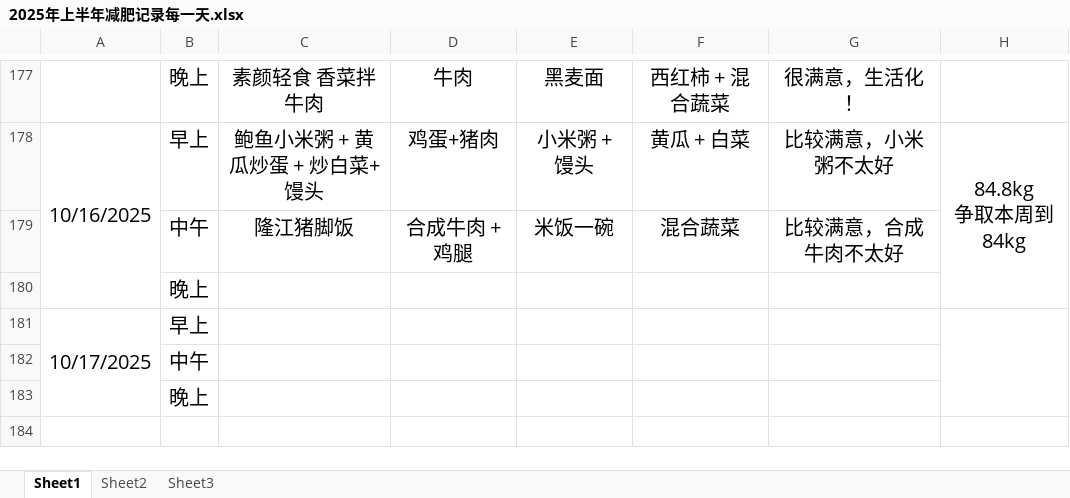
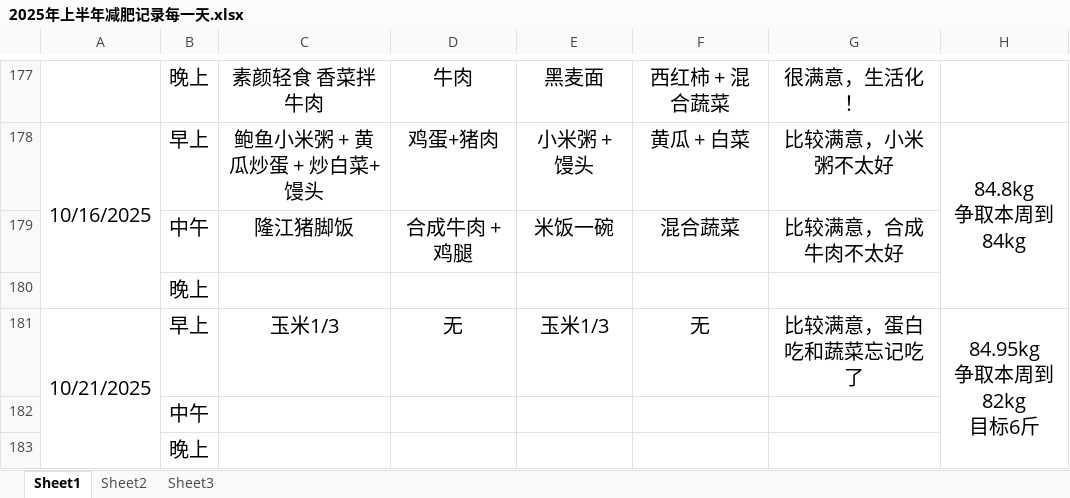
Before and after one commit to haolipeng/study_cloud_security_public, an Excel workbook: 2025年上半年减肥记录每一天.xlsx, sheet Sheet1, drawn as a sheet; only a part is shown, gaps mark what is left out; values as stored, in another font and other column widths than the file's, no borders; removed rows and columns are numbered as before the commit, all else as after; ↵ is a line break in a cell; the diff names each change by its address in the sheet, - before the commit and + after, or states it on an @@ line.

```diff
--- a/2025年上半年减肥记录每一天.xlsx (sheet Sheet1)
+++ b/2025年上半年减肥记录每一天.xlsx (sheet Sheet1)
-row 181: 10/17/2025 | 早上
+row 181: 10/21/2025 | 早上 | 玉米1/3 | 无 | 玉米1/3 | 无 | 比较满意，蛋白吃和蔬菜忘记吃了 | 84.95kg ↵ 争取本周到82kg ↵ 目标6斤
```
Also changed, not shown: 2 other files.
